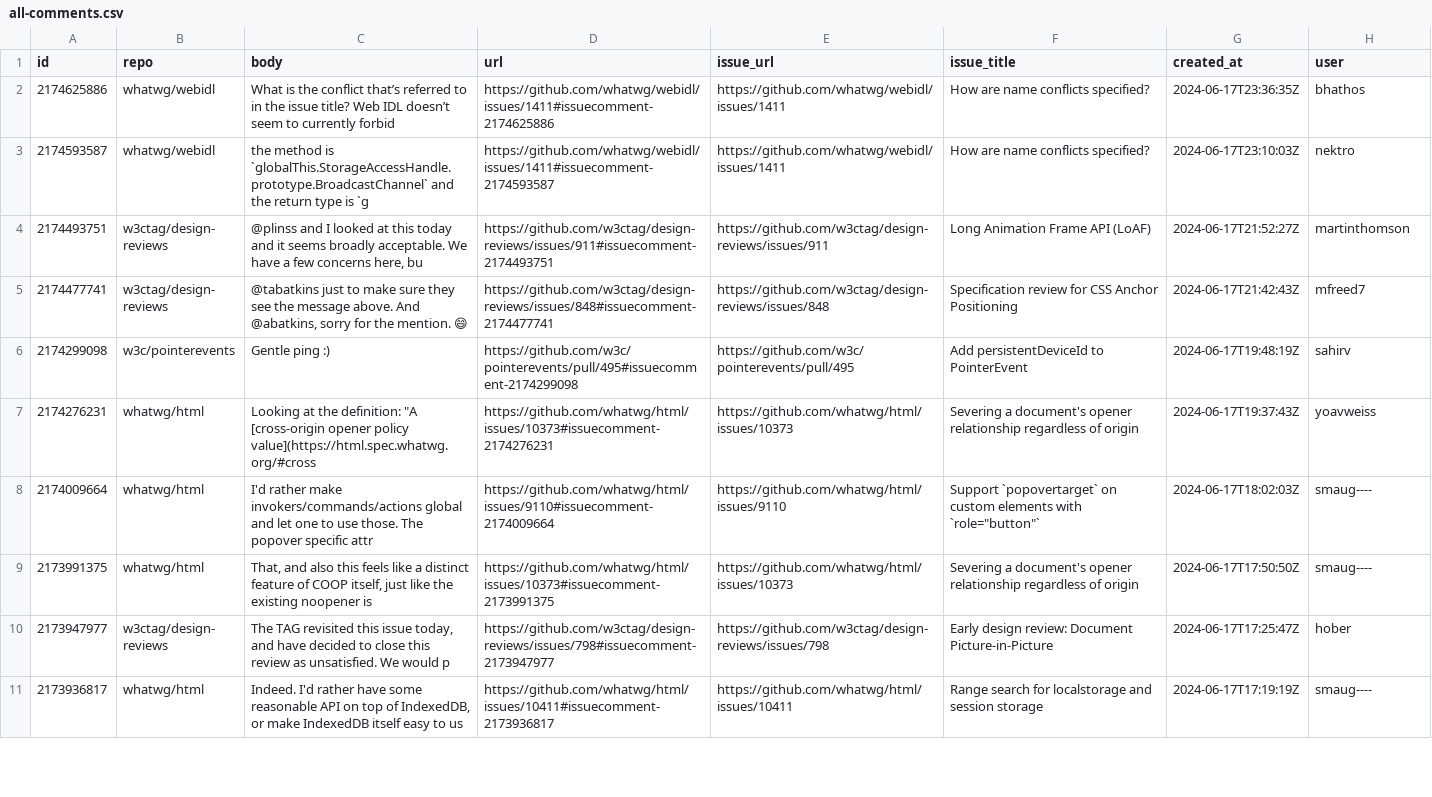
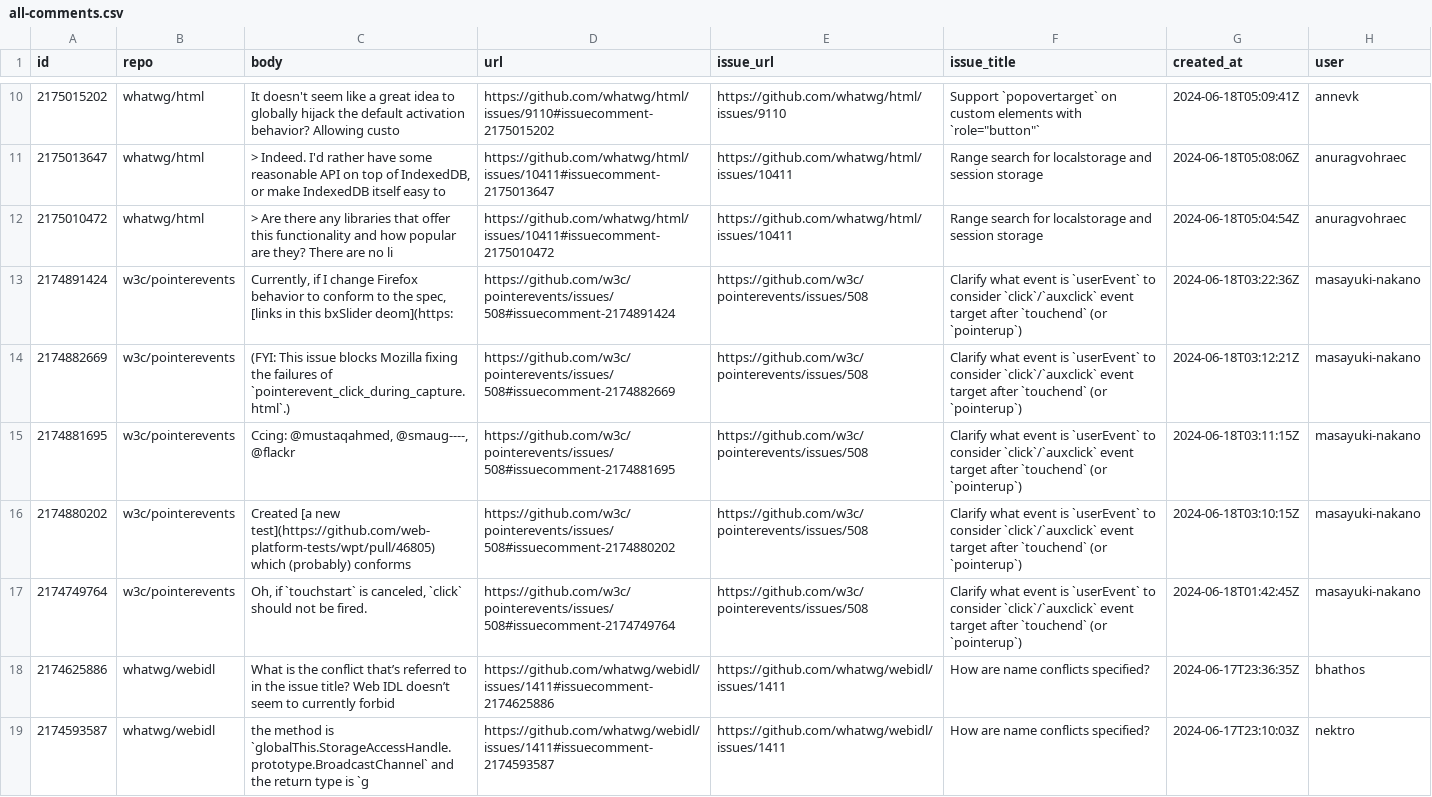
Before and after one commit to hsinyi/compat-utils, a CSV file: output/all-comments.csv, drawn as a sheet; only a part is shown, gaps mark what is left out; the shorter side is filled out with more unchanged rows; the diff covers the shown part only; the diff names each change by its address in the sheet, - before the commit and + after, or states it on an @@ line.

```diff
--- a/output/all-comments.csv
+++ b/output/all-comments.csv
+row 10: 2175015202 | whatwg/html | It doesn't seem like a great idea to globally hijack the default activation behavior? Allowing custo | https://github.com/whatwg/html/issues/9110#issuecomment-2175015202 | https://github.com/whatwg/html/issues/9110 | Support `popovertarget` on custom elements with `role="button"` | 2024-06-18T05:09:41Z | annevk
+row 11: 2175013647 | whatwg/html | > Indeed. I'd rather have some reasonable API on top of IndexedDB, or make IndexedDB itself easy to | https://github.com/whatwg/html/issues/10411#issuecomment-2175013647 | https://github.com/whatwg/html/issues/10411 | Range search for localstorage and session storage | 2024-06-18T05:08:06Z | anuragvohraec
+row 12: 2175010472 | whatwg/html | > Are there any libraries that offer this functionality and how popular are they? There are no li | https://github.com/whatwg/html/issues/10411#issuecomment-2175010472 | https://github.com/whatwg/html/issues/10411 | Range search for localstorage and session storage | 2024-06-18T05:04:54Z | anuragvohraec
+row 13: 2174891424 | w3c/pointerevents | Currently, if I change Firefox behavior to conform to the spec, [links in this bxSlider deom](https: | https://github.com/w3c/pointerevents/issues/508#issuecomment-2174891424 | https://github.com/w3c/pointerevents/issues/508 | Clarify what event is `userEvent` to consider `click`/`auxclick` event target after `touchend` (or `pointerup`) | 2024-06-18T03:22:36Z | masayuki-nakano
+row 14: 2174882669 | w3c/pointerevents | (FYI: This issue blocks Mozilla fixing the failures of `pointerevent_click_during_capture.html`.) | https://github.com/w3c/pointerevents/issues/508#issuecomment-2174882669 | https://github.com/w3c/pointerevents/issues/508 | Clarify what event is `userEvent` to consider `click`/`auxclick` event target after `touchend` (or `pointerup`) | 2024-06-18T03:12:21Z | masayuki-nakano
+row 15: 2174881695 | w3c/pointerevents | Ccing: @mustaqahmed, @smaug----, @flackr | https://github.com/w3c/pointerevents/issues/508#issuecomment-2174881695 | https://github.com/w3c/pointerevents/issues/508 | Clarify what event is `userEvent` to consider `click`/`auxclick` event target after `touchend` (or `pointerup`) | 2024-06-18T03:11:15Z | masayuki-nakano
+row 16: 2174880202 | w3c/pointerevents | Created [a new test](https://github.com/web-platform-tests/wpt/pull/46805) which (probably) conforms | https://github.com/w3c/pointerevents/issues/508#issuecomment-2174880202 | https://github.com/w3c/pointerevents/issues/508 | Clarify what event is `userEvent` to consider `click`/`auxclick` event target after `touchend` (or `pointerup`) | 2024-06-18T03:10:15Z | masayuki-nakano
+row 17: 2174749764 | w3c/pointerevents | Oh, if `touchstart` is canceled, `click` should not be fired. | https://github.com/w3c/pointerevents/issues/508#issuecomment-2174749764 | https://github.com/w3c/pointerevents/issues/508 | Clarify what event is `userEvent` to consider `click`/`auxclick` event target after `touchend` (or `pointerup`) | 2024-06-18T01:42:45Z | masayuki-nakano
```
Also changed, not shown: 8 added rows and 6 removed rows elsewhere in this file, output/WICG-webcomponents.csv, output/mozilla-standards-positions.csv, 8 other files.
